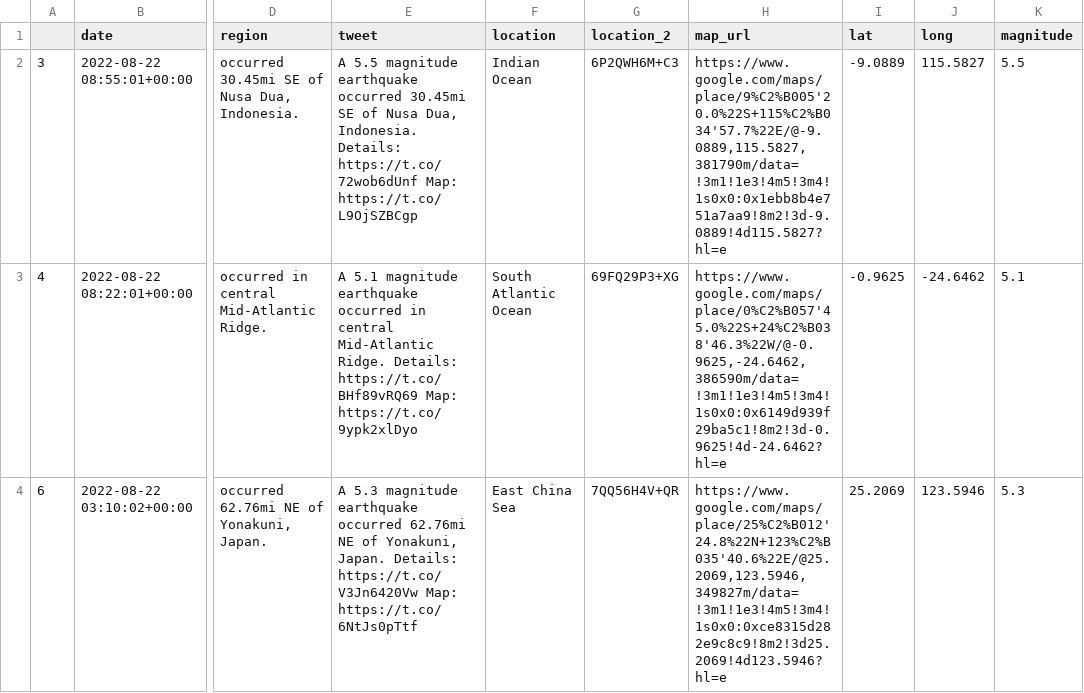
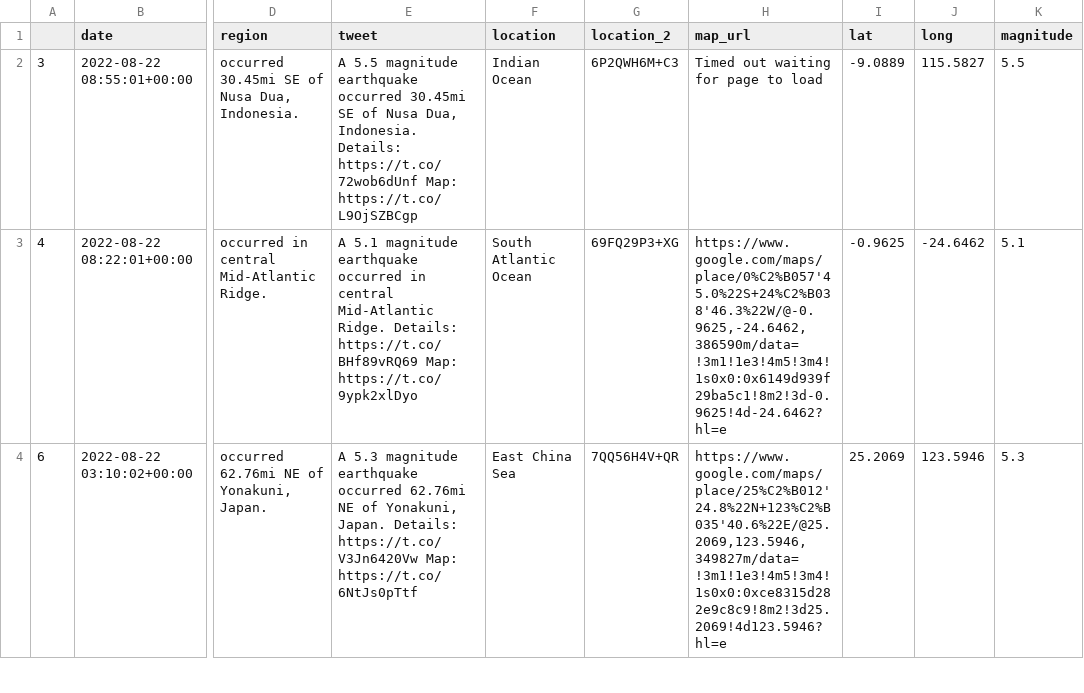
Before and after one commit to thayeylolu/Scheduled-Earth-Quake-Visualization, a CSV file: data/raw/earthquake_bot_2022_08_23.csv, drawn as a sheet; only a part is shown, gaps mark what is left out; the diff names each change by its address in the sheet, - before the commit and + after, or states it on an @@ line.

```diff
--- a/data/raw/earthquake_bot_2022_08_23.csv
+++ b/data/raw/earthquake_bot_2022_08_23.csv
-H2 (map_url): https://www.google.com/maps/place/9%C2%B005'20.0%22S+115%C2%B034'57.7%22E/@-9.0889,115.5827,381790m/data=!3m1!1e3!4m5!3m4!1s0x0:0x1ebb8b4e751a7aa9!8m2!3d-9.0889!4d115.5827?hl=e
+H2 (map_url): Timed out waiting for page to load
```
Also changed, not shown: 2 other files.
